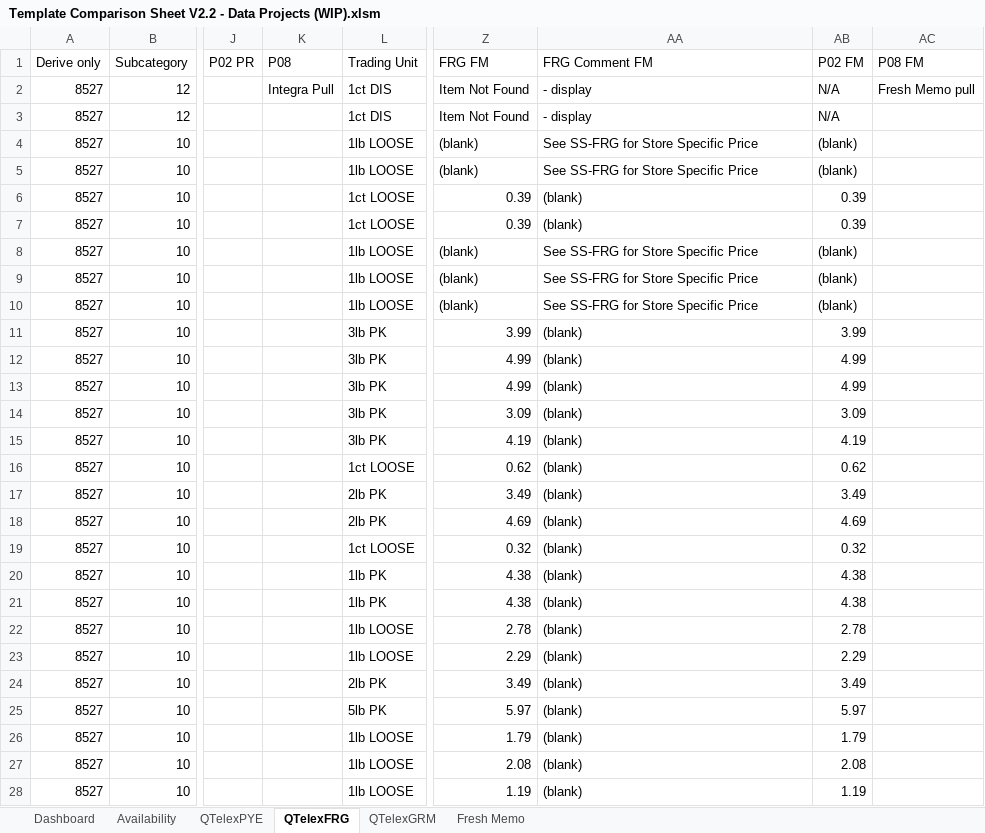
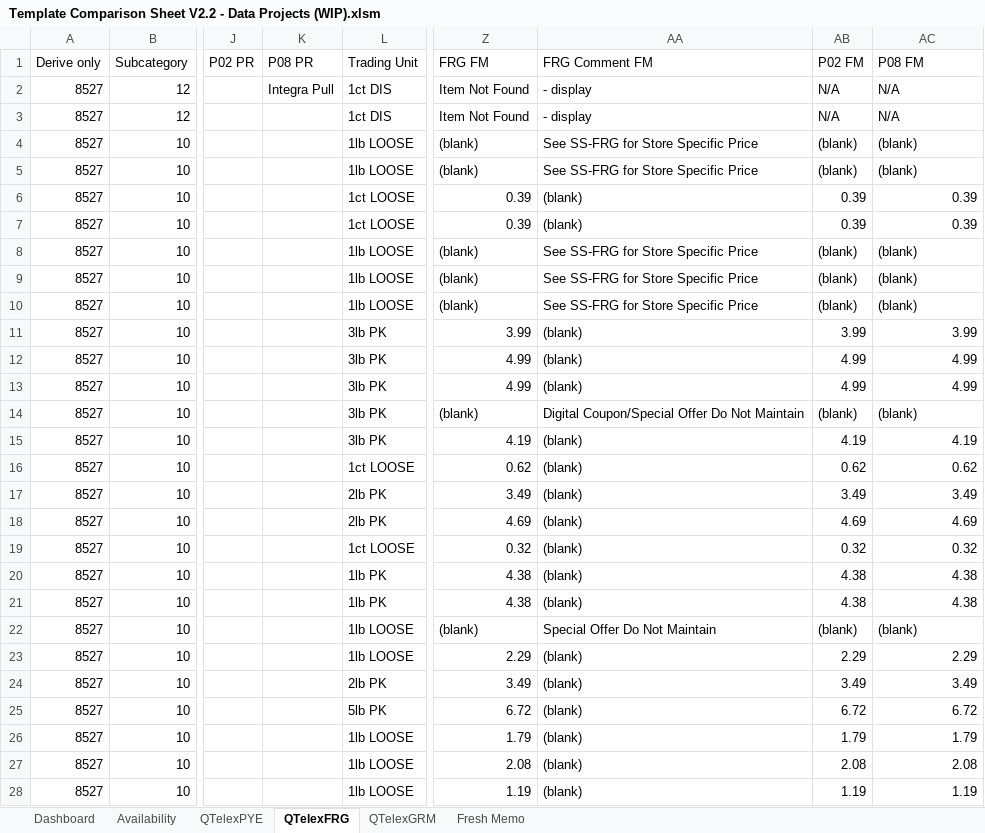
Before and after one commit to tusharthomas/tusharthomas, an Excel workbook: VBA/FM Files/Template Comparison Sheet V2.2 - Data Projects (WIP).xlsm, sheet QTelexFRG, drawn as a sheet; only a part is shown, gaps mark what is left out; values as stored, in another font and other column widths than the file's, no cell formats; the diff covers the shown part only; the diff names each change by its address in the sheet, - before the commit and + after, or states it on an @@ line.

```diff
--- a/VBA/FM Files/Template Comparison Sheet V2.2 - Data Projects (WIP).xlsm (sheet QTelexFRG)
+++ b/VBA/FM Files/Template Comparison Sheet V2.2 - Data Projects (WIP).xlsm (sheet QTelexFRG)
-K1: P08
+K1: P08 PR
-AC2 (P08 FM): Fresh Memo pull
+AC2 (P08 FM): N/A
-AC3 (P08 FM): (empty)
+AC3 (P08 FM): N/A
-AC4:AC5 (P08 FM): (empty)
+AC4:AC5 (P08 FM): (blank)
-AC6:AC7 (P08 FM): (empty)
+AC6:AC7 (P08 FM): 0.39
-AC8:AC10 (P08 FM): (empty)
+AC8:AC10 (P08 FM): (blank)
-AC11 (P08 FM): (empty)
+AC11 (P08 FM): 3.99
-AC12:AC13 (P08 FM): (empty)
+AC12:AC13 (P08 FM): 4.99
-Z14 (FRG FM): 3.09
+Z14 (FRG FM): (blank)
-AA14 (FRG Comment FM): (blank)
+AA14 (FRG Comment FM): Digital Coupon/Special Offer Do Not Maintain
-AB14 (P02 FM): 3.09
+AB14 (P02 FM): (blank)
-AC14 (P08 FM): (empty)
+AC14 (P08 FM): (blank)
-AC15 (P08 FM): (empty)
+AC15 (P08 FM): 4.19
-AC16 (P08 FM): (empty)
+AC16 (P08 FM): 0.62
-AC17 (P08 FM): (empty)
+AC17 (P08 FM): 3.49
-AC18 (P08 FM): (empty)
+AC18 (P08 FM): 4.69
-AC19 (P08 FM): (empty)
+AC19 (P08 FM): 0.32
-AC20:AC21 (P08 FM): (empty)
+AC20:AC21 (P08 FM): 4.38
-Z22 (FRG FM): 2.78
+Z22 (FRG FM): (blank)
-AA22 (FRG Comment FM): (blank)
+AA22 (FRG Comment FM): Special Offer Do Not Maintain
-AB22 (P02 FM): 2.78
+AB22 (P02 FM): (blank)
-AC22 (P08 FM): (empty)
+AC22 (P08 FM): (blank)
-AC23 (P08 FM): (empty)
+AC23 (P08 FM): 2.29
-AC24 (P08 FM): (empty)
+AC24 (P08 FM): 3.49
-Z25 (FRG FM): 5.97
+Z25 (FRG FM): 6.72
-AB25 (P02 FM): 5.97
+AB25 (P02 FM): 6.72
-AC25 (P08 FM): (empty)
+AC25 (P08 FM): 6.72
-AC26 (P08 FM): (empty)
+AC26 (P08 FM): 1.79
-AC27 (P08 FM): (empty)
+AC27 (P08 FM): 2.08
-AC28 (P08 FM): (empty)
+AC28 (P08 FM): 1.19
```
Also changed, not shown: 499 edited cells elsewhere in this sheet, sheet Fresh Memo, sheet Availability, sheet QTelexPYE, sheet QTelexGRM, sheet Dashboard, cell formats, charts or pictures, VBA/FM Files/FV Special Offer Master.xlsm.
